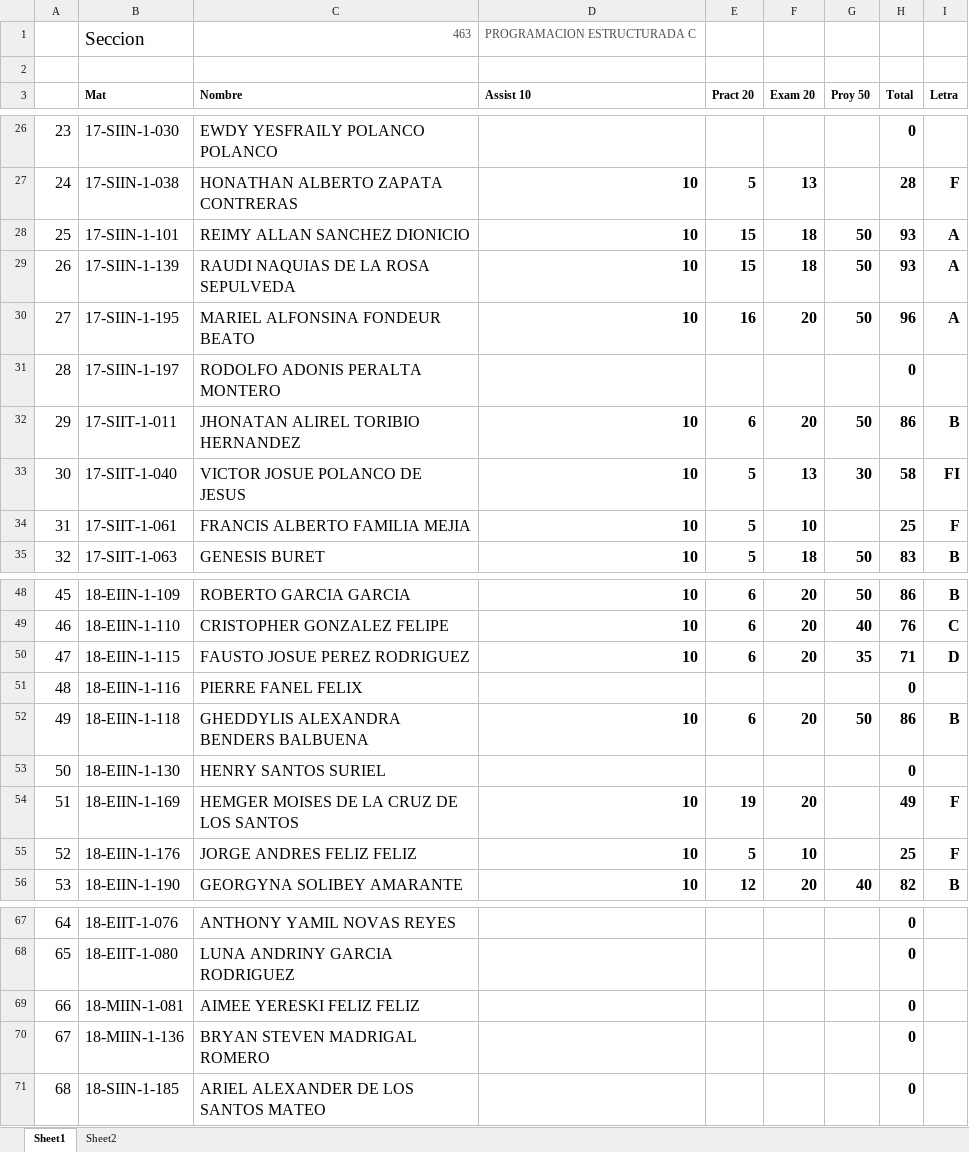
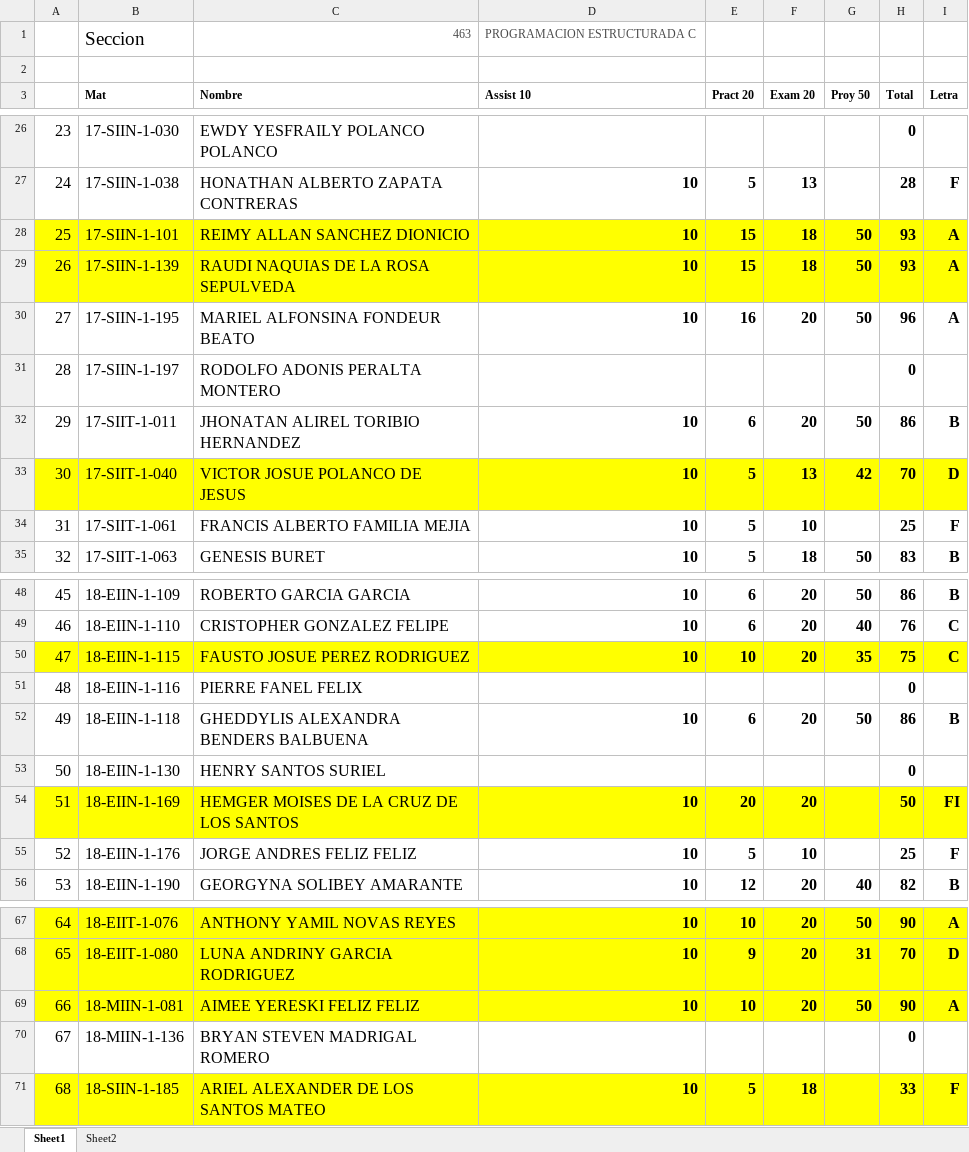
Before and after one commit to sgermosen/DocumentosUniversitarios, an Excel workbook: OYM/_DocumentosComunes/_ProgEstructurada.xlsx, sheet Sheet1, drawn as a sheet; only a part is shown, gaps mark what is left out; values as stored, in another font and other column widths than the file's, no borders; the diff covers the shown part only; the diff names each change by its address in the sheet, - before the commit and + after, or states it on an @@ line.

```diff
--- a/OYM/_DocumentosComunes/_ProgEstructurada.xlsx (sheet Sheet1)
+++ b/OYM/_DocumentosComunes/_ProgEstructurada.xlsx (sheet Sheet1)
-A28:I29 fill: none
+A28:I29 fill: #FFFF00
-A33:I33 fill: none
+A33:I33 fill: #FFFF00
-G33 (Proy 50): 30
+G33 (Proy 50): 42
-H33 (Total): 58
+H33 (Total): 70
-I33 (Letra): FI
+I33 (Letra): D
-A50:I50 fill: none
+A50:I50 fill: #FFFF00
-E50 (Pract 20): 6
+E50 (Pract 20): 10
-H50 (Total): 71
+H50 (Total): 75
-I50 (Letra): D
+I50 (Letra): C
-A54:I54 fill: none
+A54:I54 fill: #FFFF00
-E54 (Pract 20): 19
+E54 (Pract 20): 20
-H54 (Total): 49
+H54 (Total): 50
-I54 (Letra): F
+I54 (Letra): FI
-A67:I69 fill: none
+A67:I69 fill: #FFFF00
-D67:D69 (Assist 10): (empty)
+D67:D69 (Assist 10): 10
-E67 (Pract 20): (empty)
+E67 (Pract 20): 10
-F67:F69 (Exam 20): (empty)
+F67:F69 (Exam 20): 20
-G67 (Proy 50): (empty)
+G67 (Proy 50): 50
-H67 (Total): 0
+H67 (Total): 90
-I67 (Letra): (empty)
+I67 (Letra): A
-E68 (Pract 20): (empty)
+E68 (Pract 20): 9
-G68 (Proy 50): (empty)
+G68 (Proy 50): 31
-H68 (Total): 0
+H68 (Total): 70
-I68 (Letra): (empty)
+I68 (Letra): D
-E69 (Pract 20): (empty)
+E69 (Pract 20): 10
-G69 (Proy 50): (empty)
+G69 (Proy 50): 50
-H69 (Total): 0
+H69 (Total): 90
-I69 (Letra): (empty)
+I69 (Letra): A
-A71:I71 fill: none
+A71:I71 fill: #FFFF00
-D71 (Assist 10): (empty)
+D71 (Assist 10): 10
-E71 (Pract 20): (empty)
+E71 (Pract 20): 5
-F71 (Exam 20): (empty)
+F71 (Exam 20): 18
-H71 (Total): 0
+H71 (Total): 33
-I71 (Letra): (empty)
+I71 (Letra): F
```
Also changed, not shown: 51 edited cells and cell formats elsewhere in this sheet, OYM/_DocumentosComunes/_Algoritmos.xlsx, OYM/_DocumentosComunes/_BaseDatos.xlsx.
